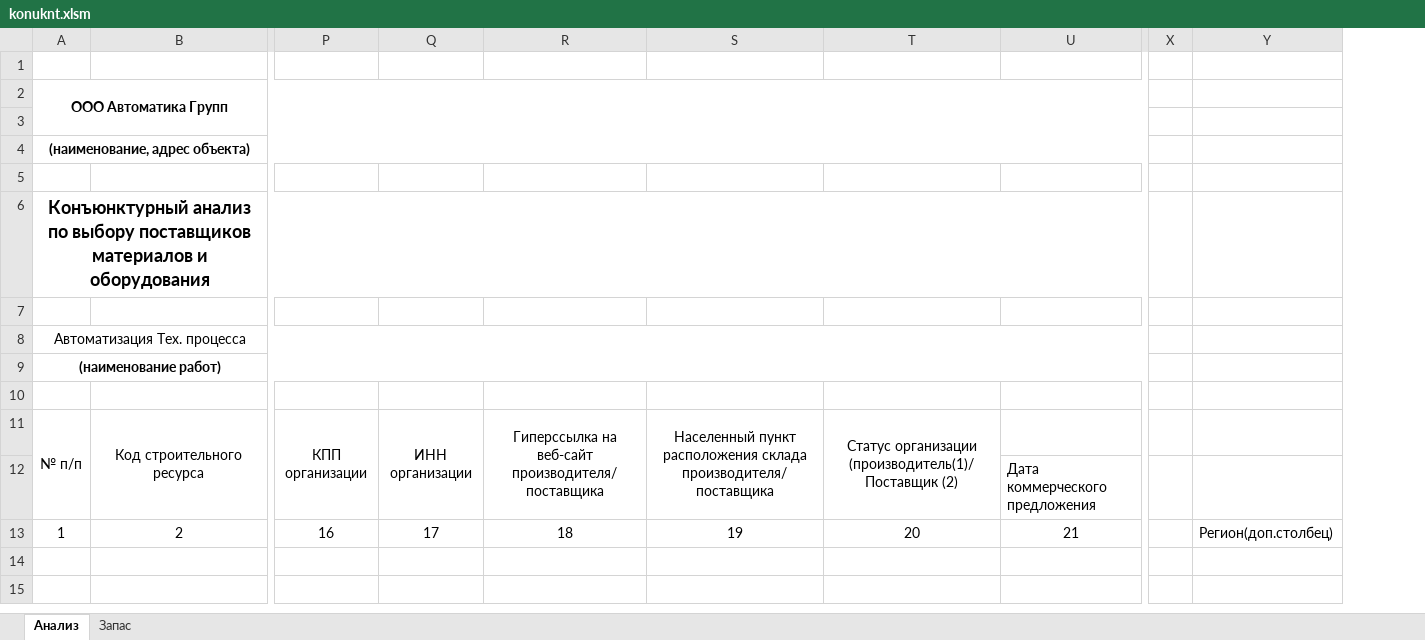
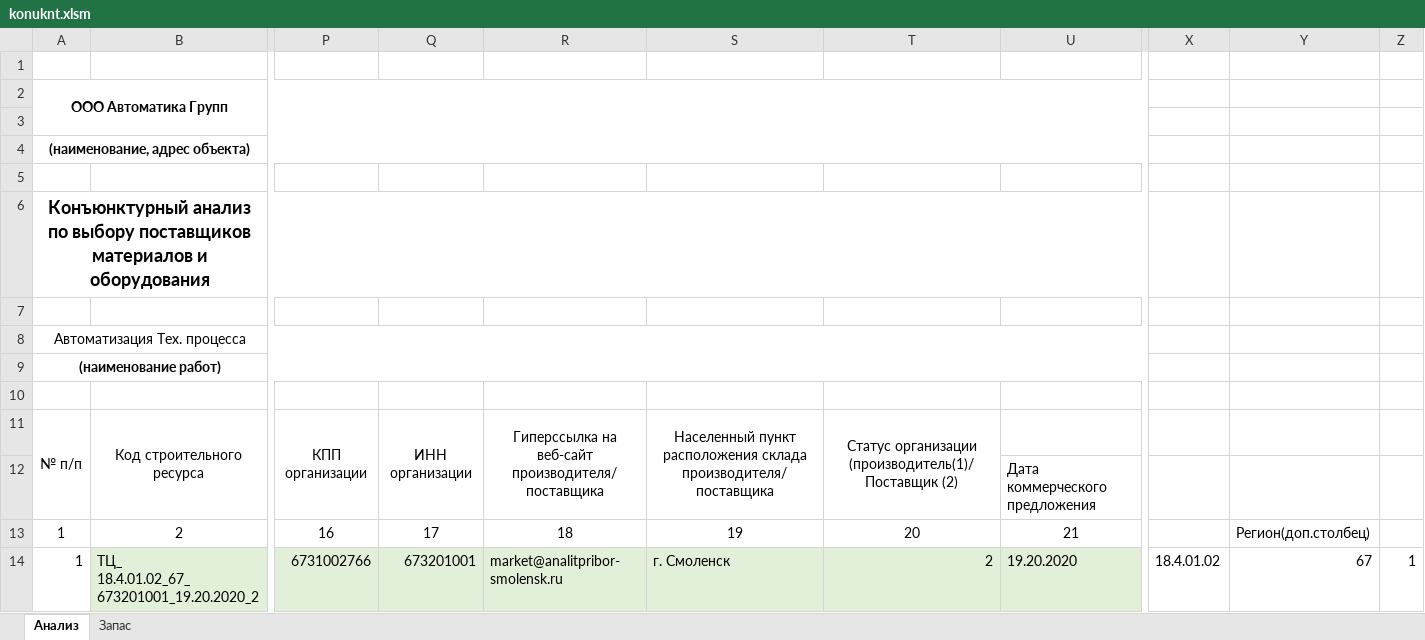
Before and after one commit to AWGAPCS/-, an Excel workbook: Dev/konuknt.xlsm, sheet Анализ, drawn as a sheet; only a part is shown, gaps mark what is left out; values as stored, in another font and other column widths than the file's, no borders; removed rows and columns are numbered as before the commit, all else as after; rows hold the shown columns only; the diff names each change by its address in the sheet, - before the commit and + after, or states it on an @@ line.

```diff
--- a/Dev/konuknt.xlsm (sheet Анализ)
+++ b/Dev/konuknt.xlsm (sheet Анализ)
-column X, empty
+column X, empty
+column Z, empty
+row 14: 1 | ТЦ_ 18.4.01.02_67_673201001_19.20.2020_2 | 6731002766 | 673201001 | market@analitpribor-smolensk.ru | г. Смоленск | 2 | 19.20.2020 | 18.4.01.02 | 67 | 1
```
Also changed, not shown: sheet Запас, Dev/Спецификация_автомат - dev.xlsm.
